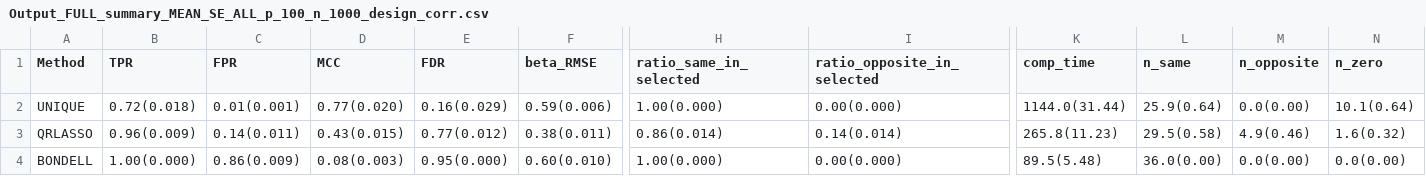
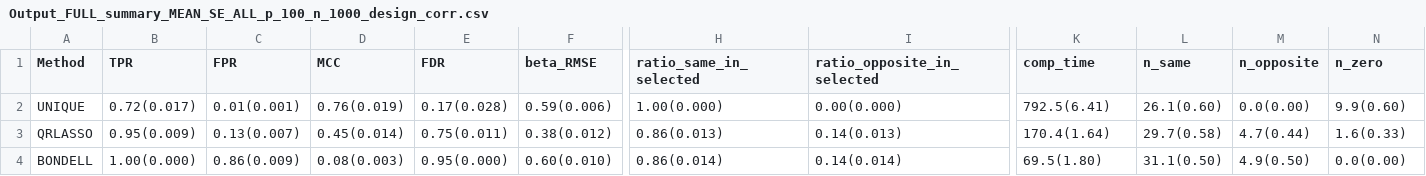
Before and after one commit to priyamdas2/UNIQUE, a CSV file: Simulation study/Output/Output_FULL_summary_MEAN_SE_ALL_p_100_n_1000_design_corr.csv, drawn as a sheet; only a part is shown, gaps mark what is left out; the diff covers the shown part only; the diff names each change by its address in the sheet, - before the commit and + after, or states it on an @@ line.

```diff
--- a/Simulation study/Output/Output_FULL_summary_MEAN_SE_ALL_p_100_n_1000_design_corr.csv
+++ b/Simulation study/Output/Output_FULL_summary_MEAN_SE_ALL_p_100_n_1000_design_corr.csv
-B2 (TPR): 0.72(0.018)
+B2 (TPR): 0.72(0.017)
-D2 (MCC): 0.77(0.020)
+D2 (MCC): 0.76(0.019)
-E2 (FDR): 0.16(0.029)
+E2 (FDR): 0.17(0.028)
-K2 (comp_time): 1144.0(31.44)
+K2 (comp_time): 792.5(6.41)
-L2 (n_same): 25.9(0.64)
+L2 (n_same): 26.1(0.60)
-N2 (n_zero): 10.1(0.64)
+N2 (n_zero): 9.9(0.60)
-B3 (TPR): 0.96(0.009)
+B3 (TPR): 0.95(0.009)
-C3 (FPR): 0.14(0.011)
+C3 (FPR): 0.13(0.007)
-D3 (MCC): 0.43(0.015)
+D3 (MCC): 0.45(0.014)
-E3 (FDR): 0.77(0.012)
+E3 (FDR): 0.75(0.011)
-F3 (beta_RMSE): 0.38(0.011)
+F3 (beta_RMSE): 0.38(0.012)
-H3 (ratio_same_in_selected): 0.86(0.014)
+H3 (ratio_same_in_selected): 0.86(0.013)
-I3 (ratio_opposite_in_selected): 0.14(0.014)
+I3 (ratio_opposite_in_selected): 0.14(0.013)
-K3 (comp_time): 265.8(11.23)
+K3 (comp_time): 170.4(1.64)
-L3 (n_same): 29.5(0.58)
+L3 (n_same): 29.7(0.58)
-M3 (n_opposite): 4.9(0.46)
+M3 (n_opposite): 4.7(0.44)
-N3 (n_zero): 1.6(0.32)
+N3 (n_zero): 1.6(0.33)
-H4 (ratio_same_in_selected): 1.00(0.000)
+H4 (ratio_same_in_selected): 0.86(0.014)
-I4 (ratio_opposite_in_selected): 0.00(0.000)
+I4 (ratio_opposite_in_selected): 0.14(0.014)
-K4 (comp_time): 89.5(5.48)
+K4 (comp_time): 69.5(1.80)
-L4 (n_same): 36.0(0.00)
+L4 (n_same): 31.1(0.50)
-M4 (n_opposite): 0.0(0.00)
+M4 (n_opposite): 4.9(0.50)
```
Also changed, not shown: 1 edited cell elsewhere in this file, Simulation study/Output/Output_FULL_summary_MEAN_SE_ALL_p_100_n_1000_design_indep.csv, Simulation study/Output/Output_FULL_summary_MEAN_SE_ALL_p_100_n_500_design_corr.csv, 9 other files.
